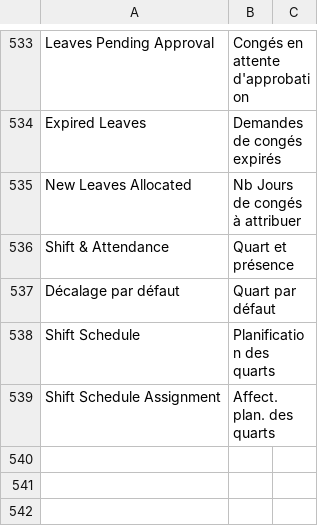
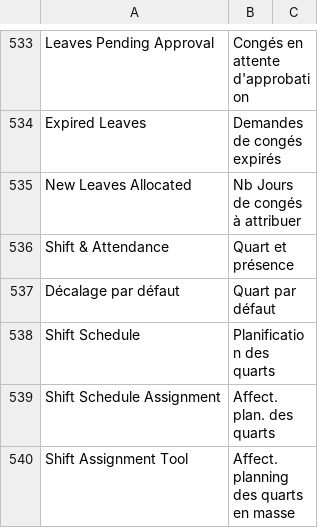
Before and after one commit to scopen-coop/erpnext_france, a CSV file: erpnext_france/translations/fr.csv, drawn as a sheet; only a part is shown, gaps mark what is left out; the diff names each change by its address in the sheet, - before the commit and + after, or states it on an @@ line.

Commit message:
add translation HR

```diff
--- a/erpnext_france/translations/fr.csv
+++ b/erpnext_france/translations/fr.csv
+row 540: Shift Assignment Tool | Affect. planning des quarts en masse
```
